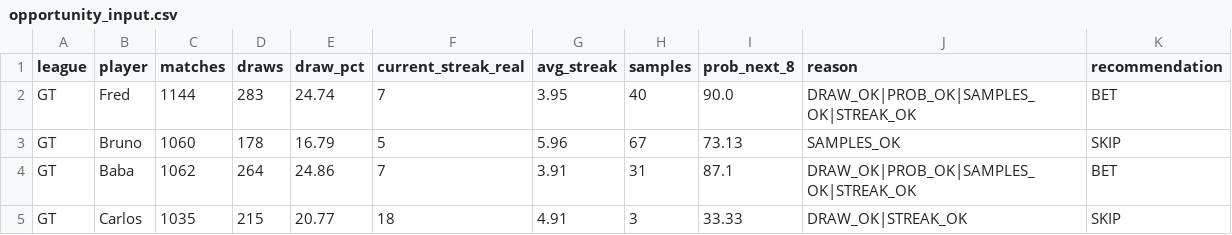
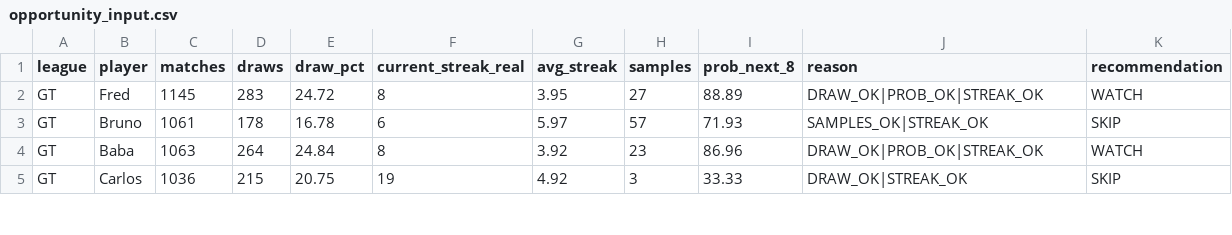
Before and after one commit to dgonzalez13/esports-tracker-full, a CSV file: opportunity_input.csv, drawn as a sheet; only a part is shown; the diff covers the shown part only.

```diff
--- a/opportunity_input.csv
+++ b/opportunity_input.csv
@@ -1,5 +1,5 @@
 league,player,matches,draws,draw_pct,current_streak_real,avg_streak,samples,prob_next_8,reason,recommendation
-GT,Fred,1144,283,24.74,7,3.95,40,90.0,DRAW_OK|PROB_OK|SAMPLES_OK|STREAK_OK,BET
-GT,Bruno,1060,178,16.79,5,5.96,67,73.13,SAMPLES_OK,SKIP
-GT,Baba,1062,264,24.86,7,3.91,31,87.1,DRAW_OK|PROB_OK|SAMPLES_OK|STREAK_OK,BET
-GT,Carlos,1035,215,20.77,18,4.91,3,33.33,DRAW_OK|STREAK_OK,SKIP
+GT,Fred,1145,283,24.72,8,3.95,27,88.89,DRAW_OK|PROB_OK|STREAK_OK,WATCH
+GT,Bruno,1061,178,16.78,6,5.97,57,71.93,SAMPLES_OK|STREAK_OK,SKIP
+GT,Baba,1063,264,24.84,8,3.92,23,86.96,DRAW_OK|PROB_OK|STREAK_OK,WATCH
+GT,Carlos,1036,215,20.75,19,4.92,3,33.33,DRAW_OK|STREAK_OK,SKIP
```
Also changed, not shown: 25 edited cells elsewhere in this file, 2 other files.
